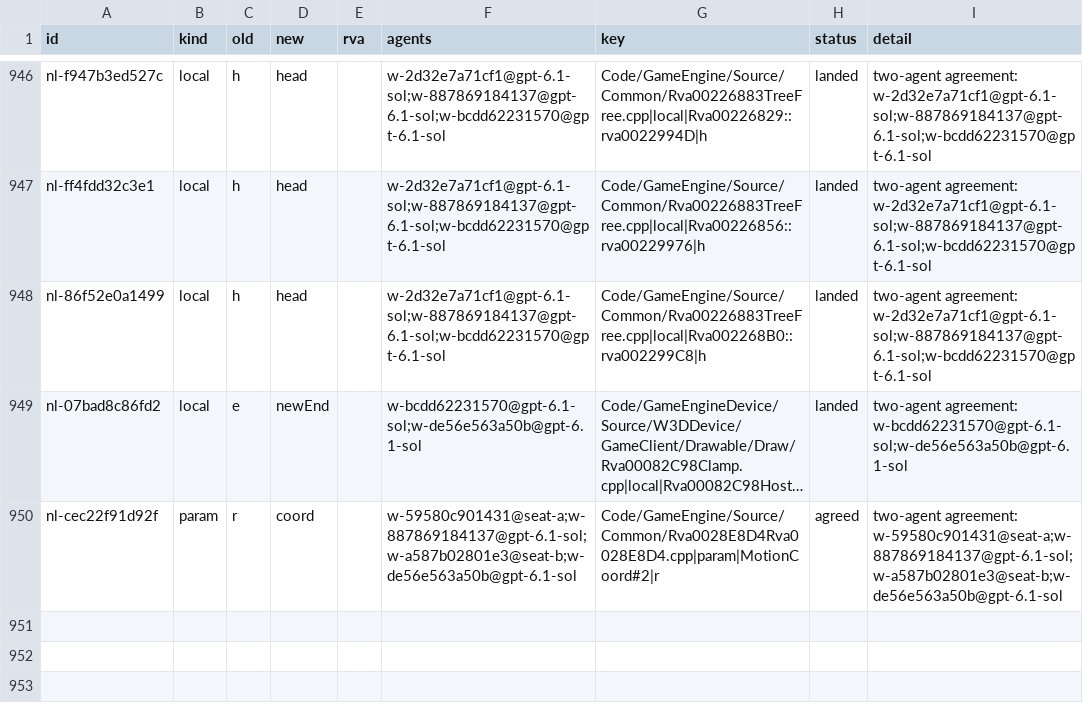
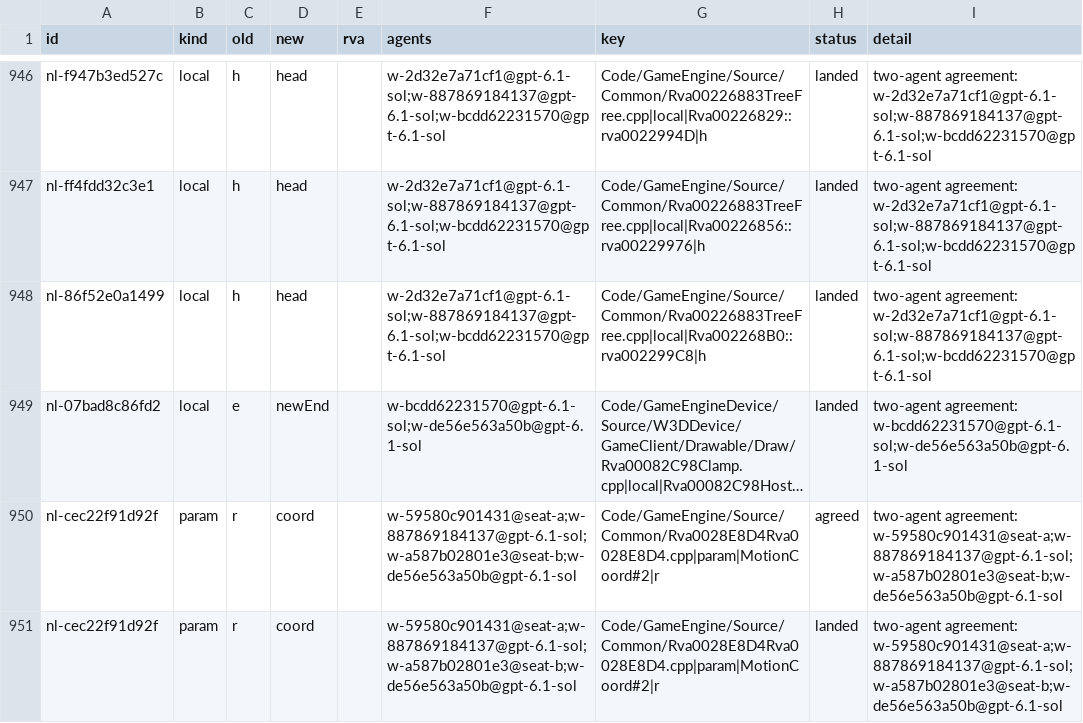
Before and after one commit to Alitryel/Open-BFME-2, a CSV file: reverse/name_agreed.csv, drawn as a sheet; only a part is shown, gaps mark what is left out; long unchanged cells end in …; the diff names each change by its address in the sheet, - before the commit and + after, or states it on an @@ line.

Commit message:
Rename MotionCoord::r to coord (inferred)

```diff
--- a/reverse/name_agreed.csv
+++ b/reverse/name_agreed.csv
+row 951: nl-cec22f91d92f | param | r | coord |  | w-59580c901431@seat-a;w-887869184137@gpt-6.1-sol;w-a587b02801e3@seat-b;w-de56e563a50b@gpt-6.1-sol | Code/GameEngine/Source/Common/Rva0028E8D4Rva0028E8D4.cpp|param|MotionCoord#2|r | landed | two-agent agreement: w-59580c901431@seat-a;w-887869184137@gpt-6.1-sol;w-a587b02801e3@seat-b;w-de56e563a50b@gpt-6.1-sol
```
Also changed, not shown: reverse/name_basis.csv, 1 other file.
